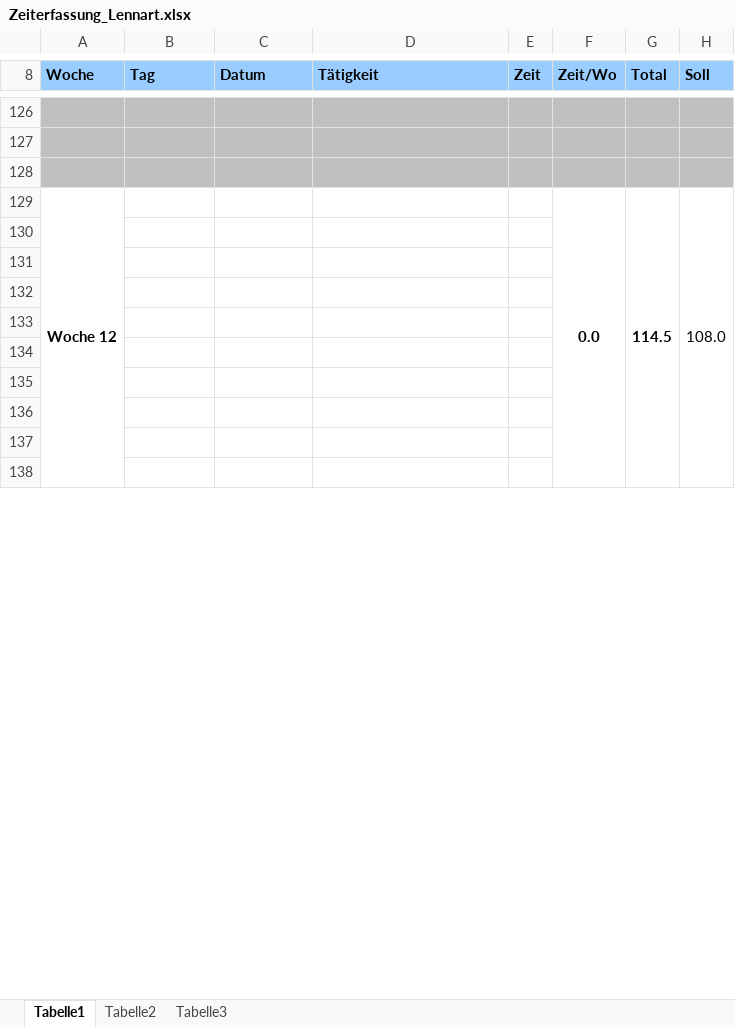
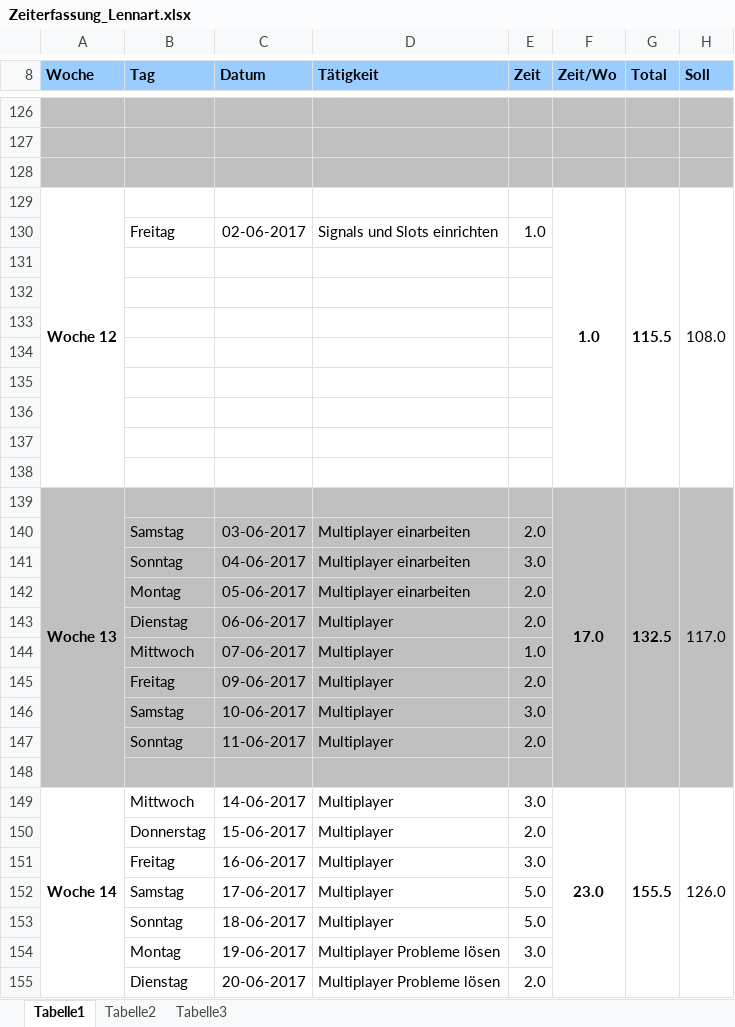
Before and after one commit to gaffli/typo, an Excel workbook: Zeiterfassungen und Projektplan/Zeiterfassung_Lennart.xlsx, sheet Tabelle1, drawn as a sheet; only a part is shown, gaps mark what is left out; values as stored, in another font and other column widths than the file's, no borders; removed rows and columns are numbered as before the commit, all else as after; the diff covers the shown part only; the diff names each change by its address in the sheet, - before the commit and + after, or states it on an @@ line.

```diff
--- a/Zeiterfassungen und Projektplan/Zeiterfassung_Lennart.xlsx (sheet Tabelle1)
+++ b/Zeiterfassungen und Projektplan/Zeiterfassung_Lennart.xlsx (sheet Tabelle1)
-A129:A138 merged
+A129:A138 merged
-F129 (Zeit/Wo): 0.0
+F129 (Zeit/Wo): 1.0
-F129:F138 merged
+F129:F138 merged
-G129 (Total): 114.5
+G129 (Total): 115.5
-G129:G138 merged
+G129:G138 merged
-H129:H138 merged
+H129:H138 merged
+row 130:  | Freitag | 02-06-2017 | Signals und Slots einrichten | 1.0
+row 139: Woche 13 |  |  |  |  | 17.0 | 132.5 | 117.0
+row 140:  | Samstag | 03-06-2017 | Multiplayer einarbeiten | 2.0
+row 141:  | Sonntag | 04-06-2017 | Multiplayer einarbeiten | 3.0
+row 142:  | Montag | 05-06-2017 | Multiplayer einarbeiten | 2.0
+row 143:  | Dienstag | 06-06-2017 | Multiplayer | 2.0
+row 144:  | Mittwoch | 07-06-2017 | Multiplayer | 1.0
+row 145:  | Freitag | 09-06-2017 | Multiplayer | 2.0
+row 146:  | Samstag | 10-06-2017 | Multiplayer | 3.0
+row 147:  | Sonntag | 11-06-2017 | Multiplayer | 2.0
-A148:H148 fill: none
+A148:H148 fill: #C0C0C0
+row 149: Woche 14 | Mittwoch | 14-06-2017 | Multiplayer | 3.0 | 23.0 | 155.5 | 126.0
+row 150:  | Donnerstag | 15-06-2017 | Multiplayer | 2.0
+row 151:  | Freitag | 16-06-2017 | Multiplayer | 3.0
+row 152:  | Samstag | 17-06-2017 | Multiplayer | 5.0
+row 153:  | Sonntag | 18-06-2017 | Multiplayer | 5.0
+row 154:  | Montag | 19-06-2017 | Multiplayer Probleme lösen | 3.0
+row 155:  | Dienstag | 20-06-2017 | Multiplayer Probleme lösen | 2.0
```
Also changed, not shown: 16 added rows, 33 removed rows, 7 edited cells, cell formats and merged cells elsewhere in this sheet.
